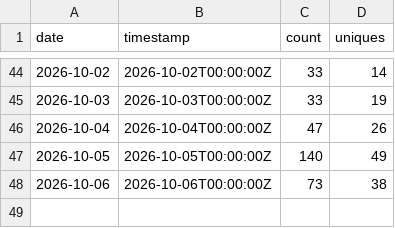
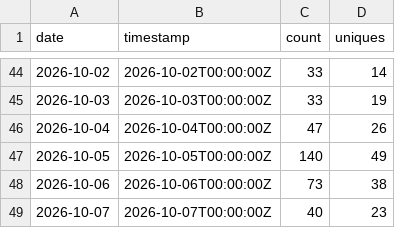
Before and after one commit to BabakBar/BoringHannover, a CSV file: data/clones.csv, drawn as a sheet; only a part is shown, gaps mark what is left out; the diff names each change by its address in the sheet, - before the commit and + after, or states it on an @@ line.

```diff
--- a/data/clones.csv
+++ b/data/clones.csv
+row 49: 2026-10-07 | 2026-10-07T00:00:00Z | 40 | 23
```
Also changed, not shown: data/views.csv, 5 other files.
